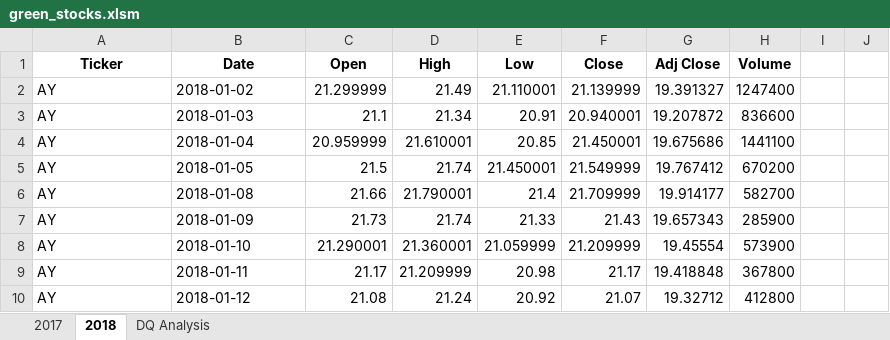
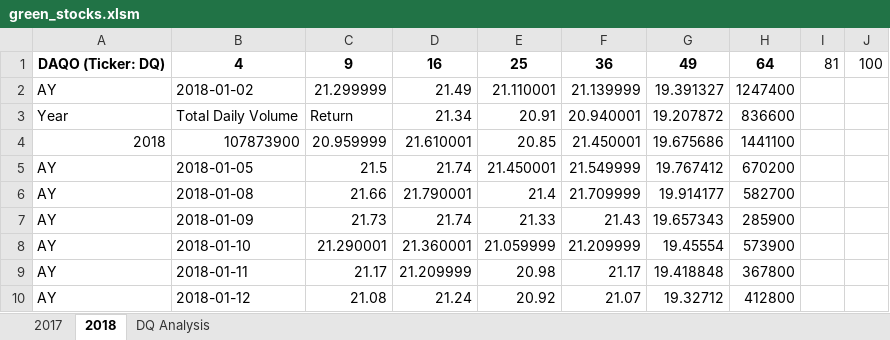
Before and after one commit to Roozbeh204/Stock-analysis, an Excel workbook: green_stocks.xlsm, sheet 2018, drawn as a sheet; only a part is shown; values as stored, in another font and other column widths than the file's, no borders; removed rows and columns are numbered as before the commit, all else as after; the diff names each change by its address in the sheet, - before the commit and + after, or states it on an @@ line.

Commit message:
Add files via upload
Updating my table

```diff
--- a/green_stocks.xlsm (sheet 2018)
+++ b/green_stocks.xlsm (sheet 2018)
-row 1: Ticker | Date | Open | High | Low | Close | Adj Close | Volume
+row 1: DAQO (Ticker: DQ) | 4 | 9 | 16 | 25 | 36 | 49 | 64 | 81 | 100
-A3: AY
+A3: Year
-B3: 2018-01-03
+B3: Total Daily Volume
-C3: 21.1
+C3: Return
-A4: AY
+A4: 2018
-B4: 2018-01-04
+B4: 107873900
```
